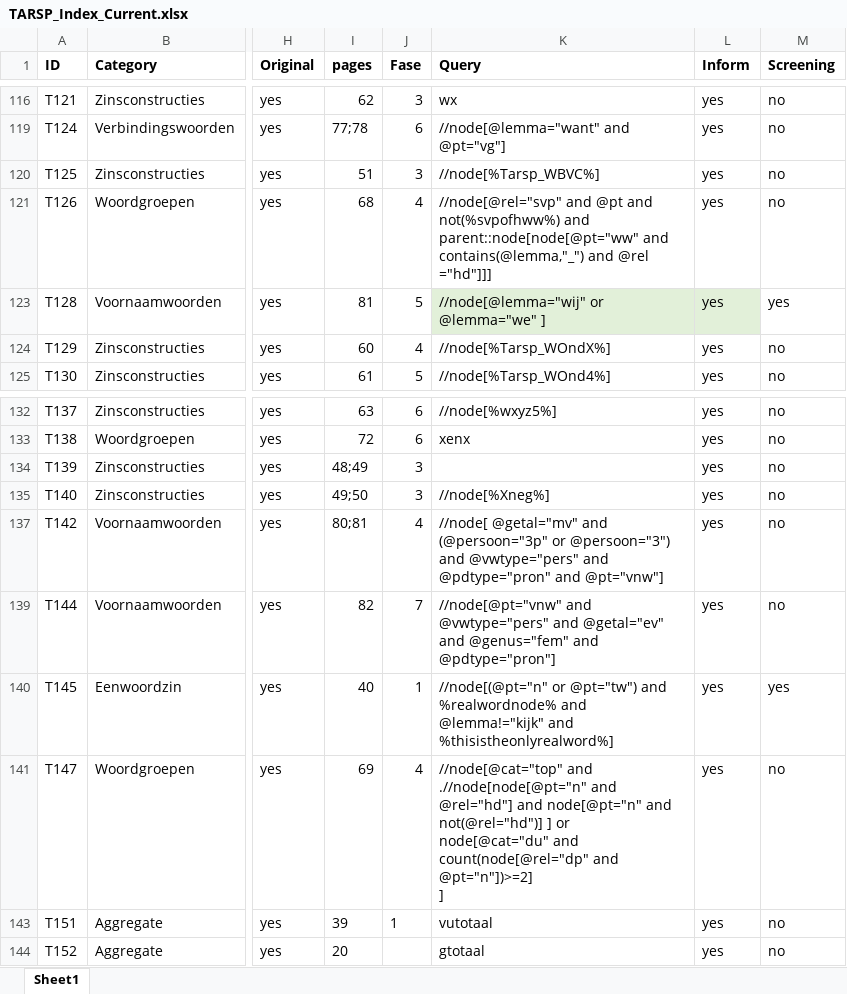
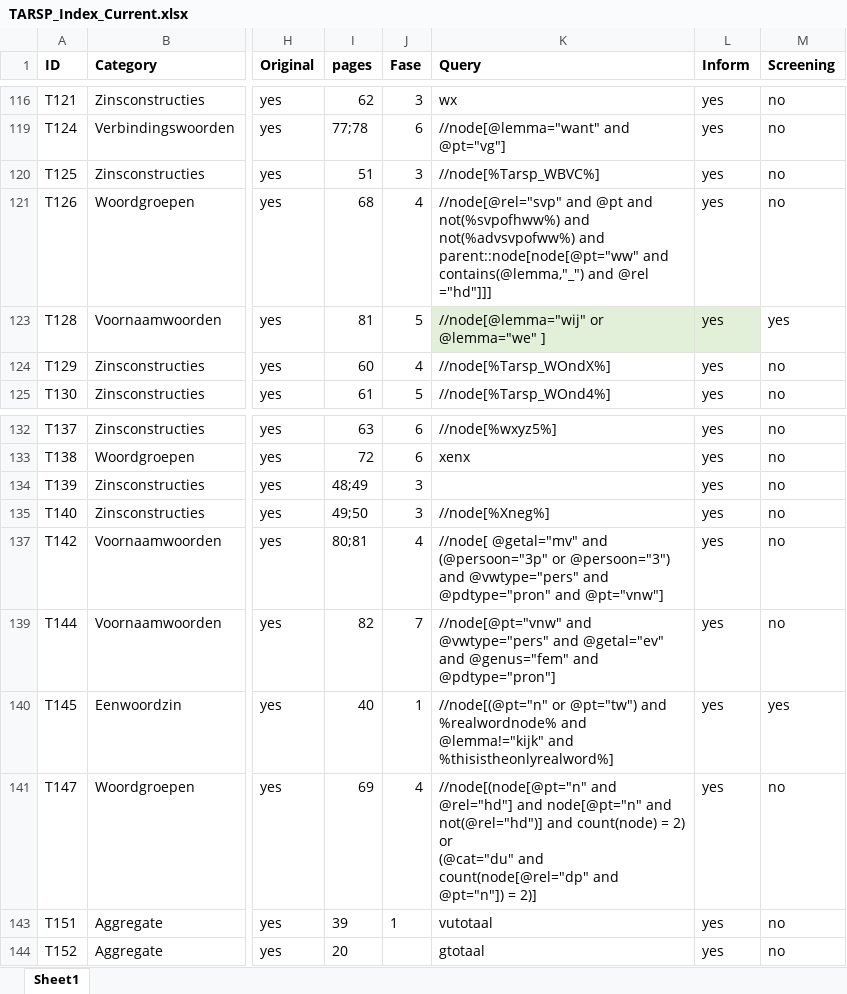
Before and after one commit to CentreForDigitalHumanities/sastadev, an Excel workbook: src/sastadev/data/methods/TARSP_Index_Current.xlsx, sheet Sheet1, drawn as a sheet; only a part is shown, gaps mark what is left out; values as stored, in another font and other column widths than the file's, no borders; ↵ is a line break in a cell; the diff names each change by its address in the sheet, - before the commit and + after, or states it on an @@ line.

```diff
--- a/src/sastadev/data/methods/TARSP_Index_Current.xlsx (sheet Sheet1)
+++ b/src/sastadev/data/methods/TARSP_Index_Current.xlsx (sheet Sheet1)
-K121 (Query): …not(%svpofhww%) and parent::node[node[@pt="ww" and…
+K121 (Query): …not(%svpofhww%) and not(%advsvpofww%) and parent::node[node[@pt="ww" and…
-K141 (Query): //node[@cat="top" and .//node[node[@pt="n" and @rel="hd"] and node[@pt="n" and not(@rel="hd")] ] or ↵ node[@cat="du" and count(node[@rel="dp" and @pt="n"])>=2] ↵ ]
+K141 (Query): //node[(node[@pt="n" and @rel="hd"] and node[@pt="n" and not(@rel="hd")] and count(node) = 2) or ↵ (@cat="du" and count(node[@rel="dp" and @pt="n"]) = 2)]
```
Also changed, not shown: 22 other files.
